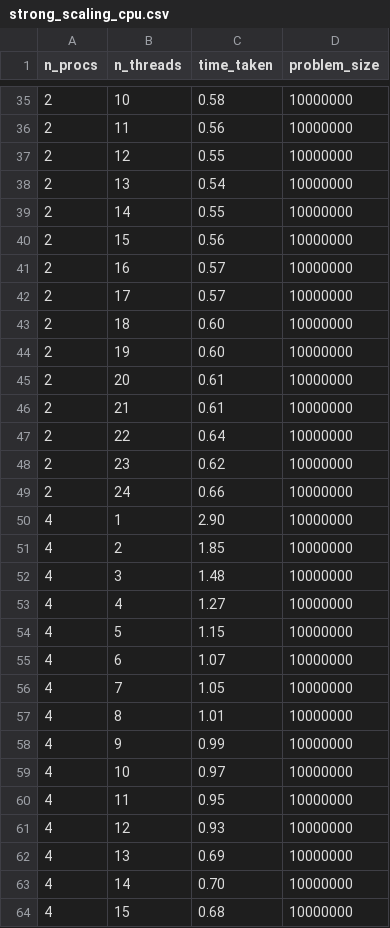
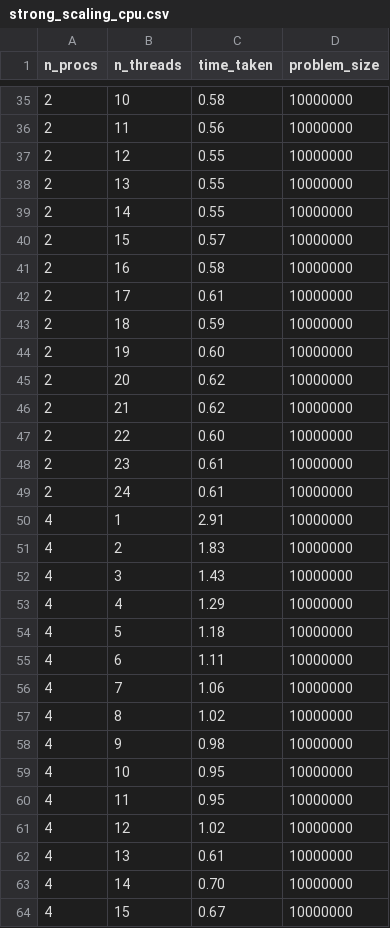
Before and after one commit to erikalena/hpc_assignment2, a CSV file: results/strong_scaling_cpu.csv, drawn as a sheet; only a part is shown, gaps mark what is left out; the diff covers the shown part only.

```diff
--- a/results/strong_scaling_cpu.csv
+++ b/results/strong_scaling_cpu.csv
@@ -37,28 +37,28 @@ n_procs,n_threads,time_taken,problem_size
 2,12,0.55,10000000
-2,13,0.54,10000000
+2,13,0.55,10000000
 2,14,0.55,10000000
-2,15,0.56,10000000
-2,16,0.57,10000000
-2,17,0.57,10000000
-2,18,0.60,10000000
+2,15,0.57,10000000
+2,16,0.58,10000000
+2,17,0.61,10000000
+2,18,0.59,10000000
 2,19,0.60,10000000
-2,20,0.61,10000000
-2,21,0.61,10000000
-2,22,0.64,10000000
-2,23,0.62,10000000
-2,24,0.66,10000000
-4,1,2.90,10000000
-4,2,1.85,10000000
-4,3,1.48,10000000
-4,4,1.27,10000000
-4,5,1.15,10000000
-4,6,1.07,10000000
-4,7,1.05,10000000
-4,8,1.01,10000000
-4,9,0.99,10000000
-4,10,0.97,10000000
+2,20,0.62,10000000
+2,21,0.62,10000000
+2,22,0.60,10000000
+2,23,0.61,10000000
+2,24,0.61,10000000
+4,1,2.91,10000000
+4,2,1.83,10000000
+4,3,1.43,10000000
+4,4,1.29,10000000
+4,5,1.18,10000000
+4,6,1.11,10000000
+4,7,1.06,10000000
+4,8,1.02,10000000
+4,9,0.98,10000000
+4,10,0.95,10000000
 4,11,0.95,10000000
-4,12,0.93,10000000
-4,13,0.69,10000000
+4,12,1.02,10000000
+4,13,0.61,10000000
 4,14,0.70,10000000
-4,15,0.68,10000000
+4,15,0.67,10000000
```
Also changed, not shown: 72 edited cells elsewhere in this file, results/weak_scaling_cpu.csv.
